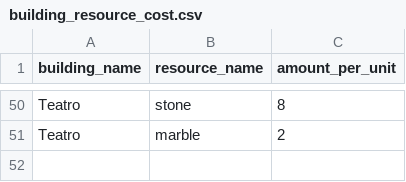
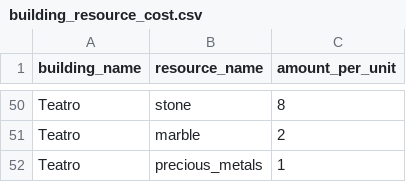
Before and after one commit to goslingholden/tgsimdb, a CSV file: data/building_resource_cost.csv, drawn as a sheet; only a part is shown, gaps mark what is left out.

```diff
--- a/data/building_resource_cost.csv
+++ b/data/building_resource_cost.csv
@@ -51 +51,2 @@ Teatro,stone,8
 Teatro,marble,2
+Teatro,precious_metals,1
```
Also changed, not shown: 2 other files.
